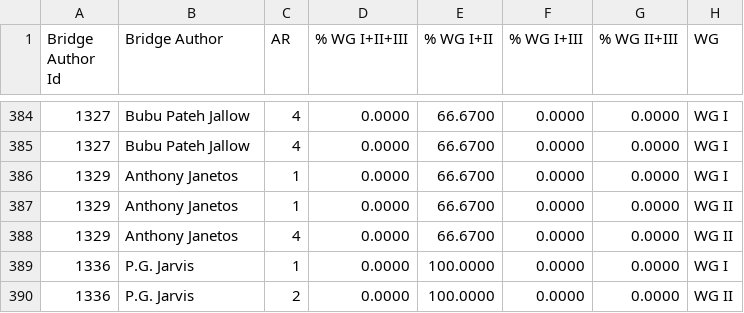
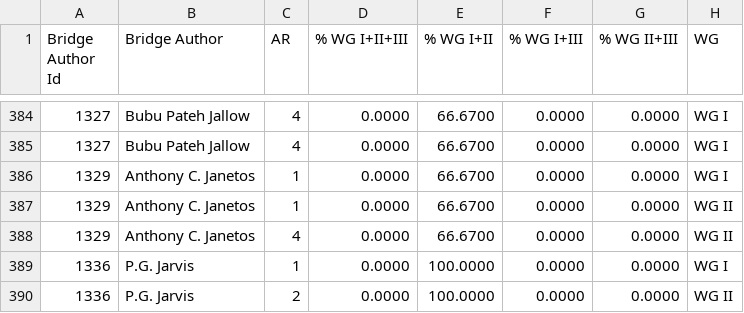
Before and after one commit to eric-brechemier/ipcc-database, a CSV file: data/bridge_authors_by_ar_wg_chapter.csv, drawn as a sheet; only a part is shown, gaps mark what is left out; the diff names each change by its address in the sheet, - before the commit and + after, or states it on an @@ line.

Commit message:
Rename author 'Anthony Janetos' to 'Anthony C. Janetos'
This author has, among others, a participation in AR4 WG2 Ch20
where he is listed as 'Anthony C. Janetos':
http://www.ipcc.ch/publications_and_data/ar4/wg2/en/ch20.html

This name appears in AR5.

```diff
--- a/data/bridge_authors_by_ar_wg_chapter.csv
+++ b/data/bridge_authors_by_ar_wg_chapter.csv
-B386:B388 (Bridge Author): Anthony Janetos
+B386:B388 (Bridge Author): Anthony C. Janetos
```
Also changed, not shown: data/author_institutions.csv, data/authors.csv, 2 other files.
